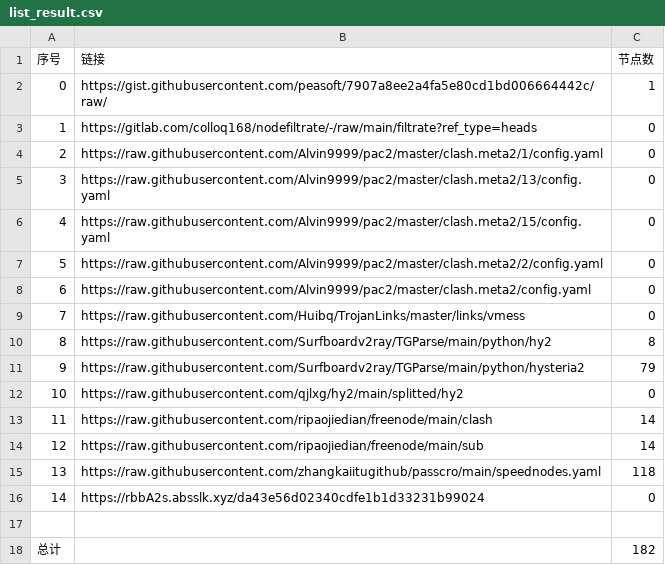
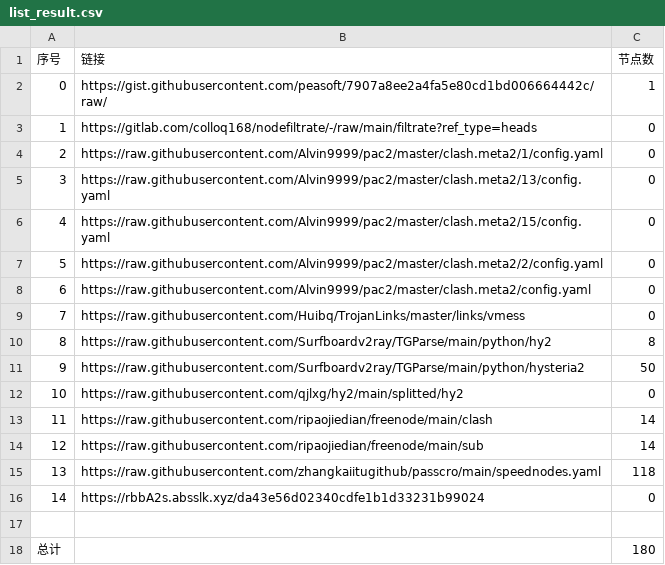
Before and after one commit to Sasori44/NoMoreWalls, a CSV file: list_result.csv, drawn as a sheet.

```diff
--- a/list_result.csv
+++ b/list_result.csv
@@ -10,3 +10,3 @@
 8,https://raw.githubusercontent.com/Surfboardv2ray/TGParse/main/python/hy2,8
-9,https://raw.githubusercontent.com/Surfboardv2ray/TGParse/main/python/hysteria2,79
+9,https://raw.githubusercontent.com/Surfboardv2ray/TGParse/main/python/hysteria2,50
 10,https://raw.githubusercontent.com/qjlxg/hy2/main/splitted/hy2,0
@@ -17,2 +17,2 @@
 
-总计,,182
+总计,,180
```
Also changed, not shown: 8 other files.
